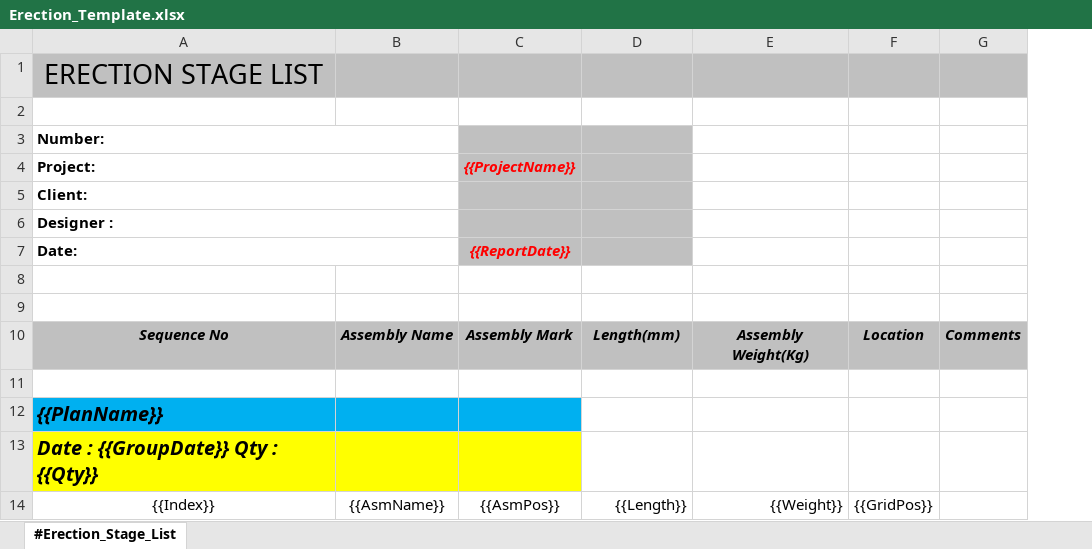
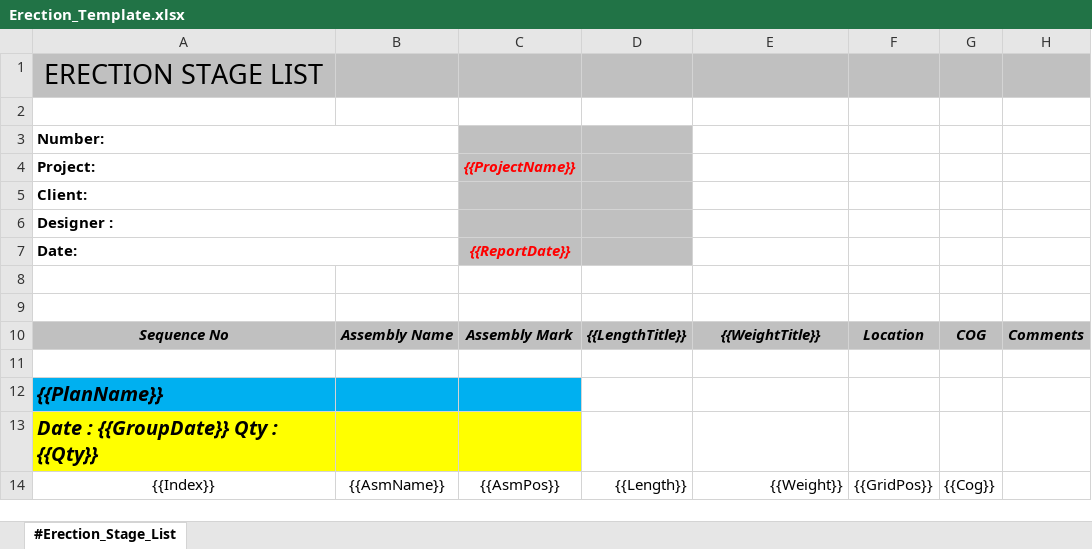
Before and after one commit to Bimtools/sequencing, an Excel workbook: public/Erection_Template.xlsx, sheet #Erection_Stage_List, drawn as a sheet; values as stored, in another font and other column widths than the file's, no borders; the diff names each change by its address in the sheet, - before the commit and + after, or states it on an @@ line.

```diff
--- a/public/Erection_Template.xlsx (sheet #Erection_Stage_List)
+++ b/public/Erection_Template.xlsx (sheet #Erection_Stage_List)
+column G, rows 10-14: COG |  |  |  | {{Cog}}
-D10: Length(mm)
+D10: {{LengthTitle}}
-E10: Assembly Weight(Kg)
+E10: {{WeightTitle}}
```
Also changed, not shown: 13 other files.
